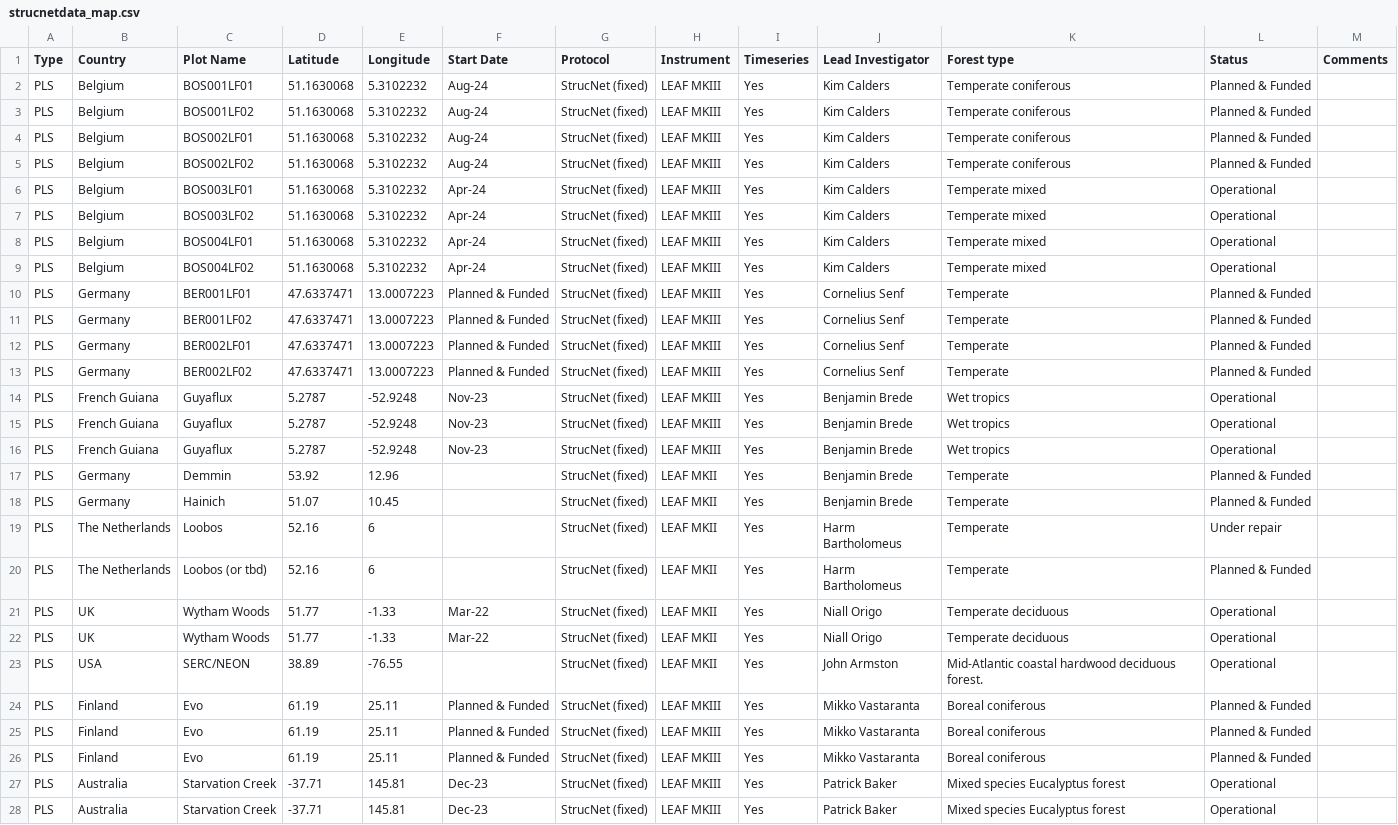
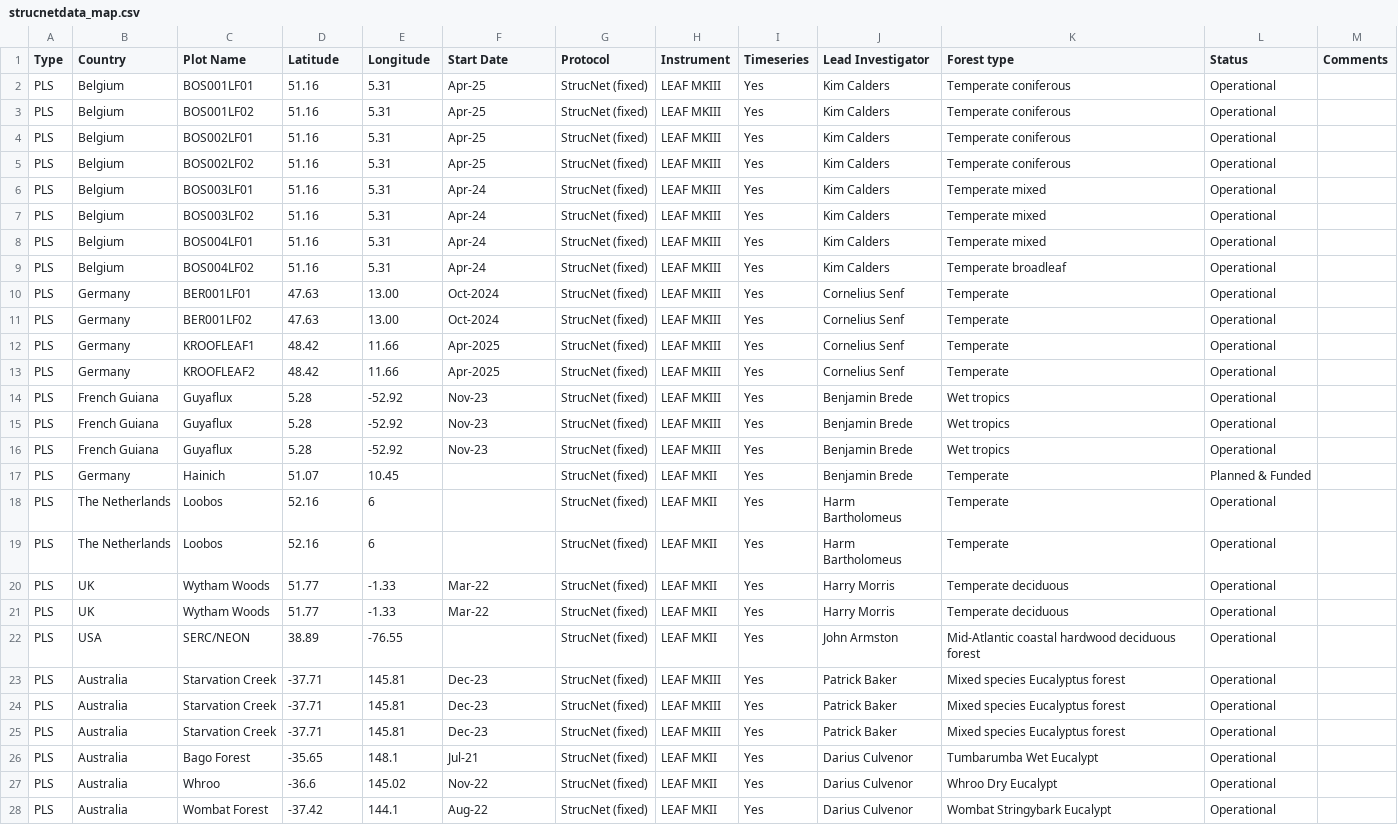
Before and after one commit to krdyl/StrucNet_map, a CSV file: csv/strucnetdata_map.csv, drawn as a sheet; only a part is shown; the shorter side is filled out with more unchanged rows; the diff covers the shown part only.

Commit message:
Latest map status 05/09/2025

```diff
--- a/csv/strucnetdata_map.csv
+++ b/csv/strucnetdata_map.csv
@@ -1,27 +1,23 @@
 Type,Country,Plot Name,Latitude,Longitude,Start Date,Protocol,Instrument,Timeseries,Lead Investigator,Forest type,Status,Comments
-PLS,Belgium,BOS001LF01,51.1630068,5.3102232,Aug-24,StrucNet (fixed),LEAF MKIII,Yes,Kim Calders,Temperate coniferous,Planned & Funded,
-PLS,Belgium,BOS001LF02,51.1630068,5.3102232,Aug-24,StrucNet (fixed),LEAF MKIII,Yes,Kim Calders,Temperate coniferous,Planned & Funded,
-PLS,Belgium,BOS002LF01,51.1630068,5.3102232,Aug-24,StrucNet (fixed),LEAF MKIII,Yes,Kim Calders,Temperate coniferous,Planned & Funded,
-PLS,Belgium,BOS002LF02,51.1630068,5.3102232,Aug-24,StrucNet (fixed),LEAF MKIII,Yes,Kim Calders,Temperate coniferous,Planned & Funded,
-PLS,Belgium,BOS003LF01,51.1630068,5.3102232,Apr-24,StrucNet (fixed),LEAF MKIII,Yes,Kim Calders,Temperate mixed,Operational,
-PLS,Belgium,BOS003LF02,51.1630068,5.3102232,Apr-24,StrucNet (fixed),LEAF MKIII,Yes,Kim Calders,Temperate mixed,Operational,
-PLS,Belgium,BOS004LF01,51.1630068,5.3102232,Apr-24,StrucNet (fixed),LEAF MKIII,Yes,Kim Calders,Temperate mixed,Operational,
-PLS,Belgium,BOS004LF02,51.1630068,5.3102232,Apr-24,StrucNet (fixed),LEAF MKIII,Yes,Kim Calders,Temperate mixed,Operational,
-PLS,Germany,BER001LF01,47.6337471,13.0007223,Planned & Funded,StrucNet (fixed),LEAF MKIII,Yes,Cornelius Senf,Temperate,Planned & Funded,
-PLS,Germany,BER001LF02,47.6337471,13.0007223,Planned & Funded,StrucNet (fixed),LEAF MKIII,Yes,Cornelius Senf,Temperate,Planned & Funded,
-PLS,Germany,BER002LF01,47.6337471,13.0007223,Planned & Funded,StrucNet (fixed),LEAF MKIII,Yes,Cornelius Senf,Temperate,Planned & Funded,
-PLS,Germany,BER002LF02,47.6337471,13.0007223,Planned & Funded,StrucNet (fixed),LEAF MKIII,Yes,Cornelius Senf,Temperate,Planned & Funded,
-PLS,French Guiana,Guyaflux,5.2787,-52.9248,Nov-23,StrucNet (fixed),LEAF MKIII,Yes,Benjamin Brede,Wet tropics,Operational,
-PLS,French Guiana,Guyaflux,5.2787,-52.9248,Nov-23,StrucNet (fixed),LEAF MKIII,Yes,Benjamin Brede,Wet tropics,Operational,
-PLS,French Guiana,Guyaflux,5.2787,-52.9248,Nov-23,StrucNet (fixed),LEAF MKIII,Yes,Benjamin Brede,Wet tropics,Operational,
-PLS,Germany,Demmin,53.92,12.96,,StrucNet (fixed),LEAF MKII,Yes,Benjamin Brede,Temperate,Planned & Funded,
+PLS,Belgium,BOS001LF01,51.16,5.31,Apr-25,StrucNet (fixed),LEAF MKIII,Yes,Kim Calders,Temperate coniferous,Operational,
+PLS,Belgium,BOS001LF02,51.16,5.31,Apr-25,StrucNet (fixed),LEAF MKIII,Yes,Kim Calders,Temperate coniferous,Operational,
+PLS,Belgium,BOS002LF01,51.16,5.31,Apr-25,StrucNet (fixed),LEAF MKIII,Yes,Kim Calders,Temperate coniferous,Operational,
+PLS,Belgium,BOS002LF02,51.16,5.31,Apr-25,StrucNet (fixed),LEAF MKIII,Yes,Kim Calders,Temperate coniferous,Operational,
+PLS,Belgium,BOS003LF01,51.16,5.31,Apr-24,StrucNet (fixed),LEAF MKIII,Yes,Kim Calders,Temperate mixed,Operational,
+PLS,Belgium,BOS003LF02,51.16,5.31,Apr-24,StrucNet (fixed),LEAF MKIII,Yes,Kim Calders,Temperate mixed,Operational,
+PLS,Belgium,BOS004LF01,51.16,5.31,Apr-24,StrucNet (fixed),LEAF MKIII,Yes,Kim Calders,Temperate mixed,Operational,
+PLS,Belgium,BOS004LF02,51.16,5.31,Apr-24,StrucNet (fixed),LEAF MKIII,Yes,Kim Calders,Temperate broadleaf,Operational,
+PLS,Germany,BER001LF01,47.63,13.00,Oct-2024,StrucNet (fixed),LEAF MKIII,Yes,Cornelius Senf,Temperate,Operational,
+PLS,Germany,BER001LF02,47.63,13.00,Oct-2024,StrucNet (fixed),LEAF MKIII,Yes,Cornelius Senf,Temperate,Operational,
+PLS,Germany,KROOFLEAF1,48.42,11.66,Apr-2025,StrucNet (fixed),LEAF MKIII,Yes,Cornelius Senf,Temperate,Operational,
+PLS,Germany,KROOFLEAF2,48.42,11.66,Apr-2025,StrucNet (fixed),LEAF MKIII,Yes,Cornelius Senf,Temperate,Operational,
+PLS,French Guiana,Guyaflux,5.28,-52.92,Nov-23,StrucNet (fixed),LEAF MKIII,Yes,Benjamin Brede,Wet tropics,Operational,
+PLS,French Guiana,Guyaflux,5.28,-52.92,Nov-23,StrucNet (fixed),LEAF MKIII,Yes,Benjamin Brede,Wet tropics,Operational,
+PLS,French Guiana,Guyaflux,5.28,-52.92,Nov-23,StrucNet (fixed),LEAF MKIII,Yes,Benjamin Brede,Wet tropics,Operational,
 PLS,Germany,Hainich,51.07,10.45,,StrucNet (fixed),LEAF MKII,Yes,Benjamin Brede,Temperate,Planned & Funded,
-PLS,The Netherlands,Loobos,52.16,6,,StrucNet (fixed),LEAF MKII,Yes,Harm Bartholomeus,Temperate,Under repair,
-PLS,The Netherlands,Loobos (or tbd),52.16,6,,StrucNet (fixed),LEAF MKII,Yes,Harm Bartholomeus,Temperate,Planned & Funded,
-PLS,UK,Wytham Woods,51.77,-1.33,Mar-22,StrucNet (fixed),LEAF MKII,Yes,Niall Origo,Temperate deciduous,Operational,
-PLS,UK,Wytham Woods,51.77,-1.33,Mar-22,StrucNet (fixed),LEAF MKII,Yes,Niall Origo,Temperate deciduous,Operational,
-PLS,USA,SERC/NEON,38.89,-76.55,,StrucNet (fixed),LEAF MKII,Yes,John Armston,Mid-Atlantic coastal hardwood deciduous forest.,Operational,
-PLS,Finland,Evo,61.19,25.11,Planned & Funded,StrucNet (fixed),LEAF MKIII,Yes,Mikko Vastaranta,Boreal coniferous,Planned & Funded,
-PLS,Finland,Evo,61.19,25.11,Planned & Funded,StrucNet (fixed),LEAF MKIII,Yes,Mikko Vastaranta,Boreal coniferous,Planned & Funded,
-PLS,Finland,Evo,61.19,25.11,Planned & Funded,StrucNet (fixed),LEAF MKIII,Yes,Mikko Vastaranta,Boreal coniferous,Planned & Funded,
+PLS,The Netherlands,Loobos,52.16,6,,StrucNet (fixed),LEAF MKII,Yes,Harm Bartholomeus,Temperate,Operational,
+PLS,The Netherlands,Loobos,52.16,6,,StrucNet (fixed),LEAF MKII,Yes,Harm Bartholomeus,Temperate,Operational,
+PLS,UK,Wytham Woods,51.77,-1.33,Mar-22,StrucNet (fixed),LEAF MKII,Yes,Harry Morris,Temperate deciduous,Operational,
+PLS,UK,Wytham Woods,51.77,-1.33,Mar-22,StrucNet (fixed),LEAF MKII,Yes,Harry Morris,Temperate deciduous,Operational,
+PLS,USA,SERC/NEON,38.89,-76.55,,StrucNet (fixed),LEAF MKII,Yes,John Armston,Mid-Atlantic coastal hardwood deciduous forest,Operational,
 PLS,Australia,Starvation Creek,-37.71,145.81,Dec-23,StrucNet (fixed),LEAF MKIII,Yes,Patrick Baker,Mixed species Eucalyptus forest,Operational,
```
Also changed, not shown: 6 added rows elsewhere in this file.
